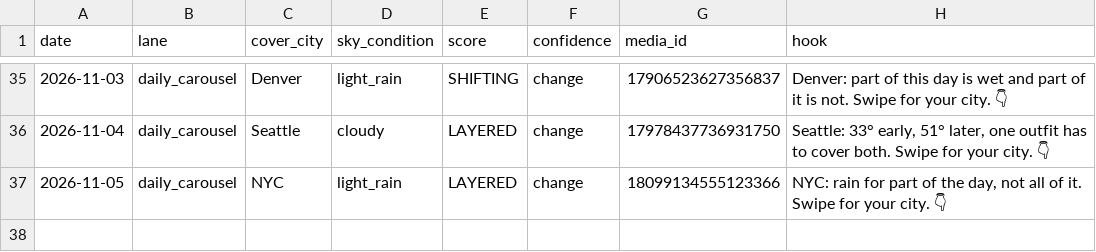
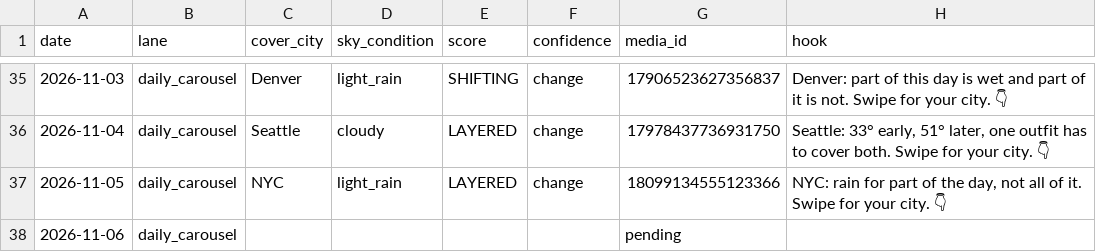
Before and after one commit to sjpeyser/outfit-forecast-cards, a CSV file: posts.csv, drawn as a sheet; only a part is shown, gaps mark what is left out; the diff names each change by its address in the sheet, - before the commit and + after, or states it on an @@ line.

Commit message:
posts.csv claim 2026-11-06

```diff
--- a/posts.csv
+++ b/posts.csv
+row 38: 2026-11-06 | daily_carousel |  |  |  |  | pending
```
